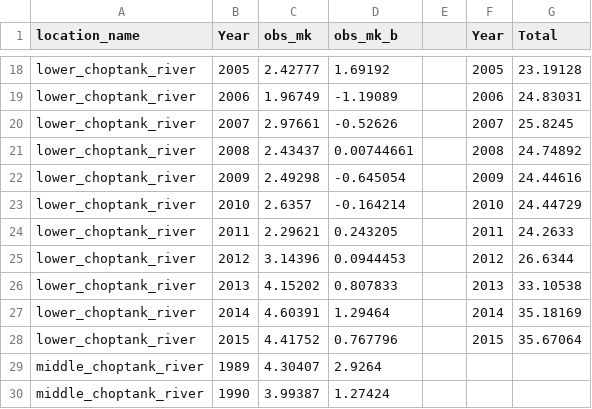
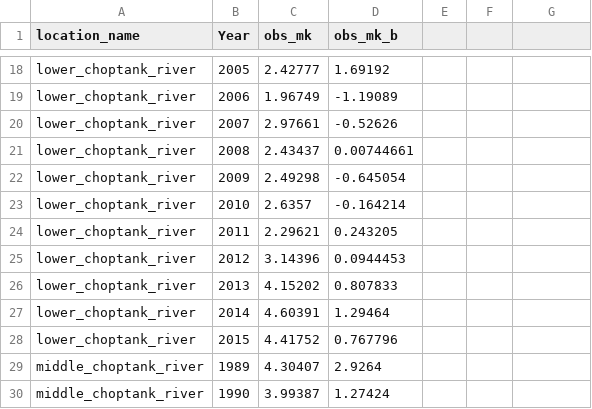
Before and after one commit to Audreyb3380/tracking_oystRs, a CSV file: oyster_data.csv, drawn as a sheet; only a part is shown, gaps mark what is left out; the diff covers the shown part only; the diff names each change by its address in the sheet, - before the commit and + after, or states it on an @@ line.

```diff
--- a/oyster_data.csv
+++ b/oyster_data.csv
-F1: Year
+F1: (empty)
-G1: Total
+G1: (empty)
-F18: 2005
+F18: (empty)
-G18: 23.19128
+G18: (empty)
-F19: 2006
+F19: (empty)
-G19: 24.83031
+G19: (empty)
-F20: 2007
+F20: (empty)
-G20: 25.8245
+G20: (empty)
-F21: 2008
+F21: (empty)
-G21: 24.74892
+G21: (empty)
-F22: 2009
+F22: (empty)
-G22: 24.44616
+G22: (empty)
-F23: 2010
+F23: (empty)
-G23: 24.44729
+G23: (empty)
-F24: 2011
+F24: (empty)
-G24: 24.2633
+G24: (empty)
-F25: 2012
+F25: (empty)
-G25: 26.6344
+G25: (empty)
-F26: 2013
+F26: (empty)
-G26: 33.10538
+G26: (empty)
-F27: 2014
+F27: (empty)
-G27: 35.18169
+G27: (empty)
-F28: 2015
+F28: (empty)
-G28: 35.67064
+G28: (empty)
```
Also changed, not shown: 32 edited cells elsewhere in this file.
